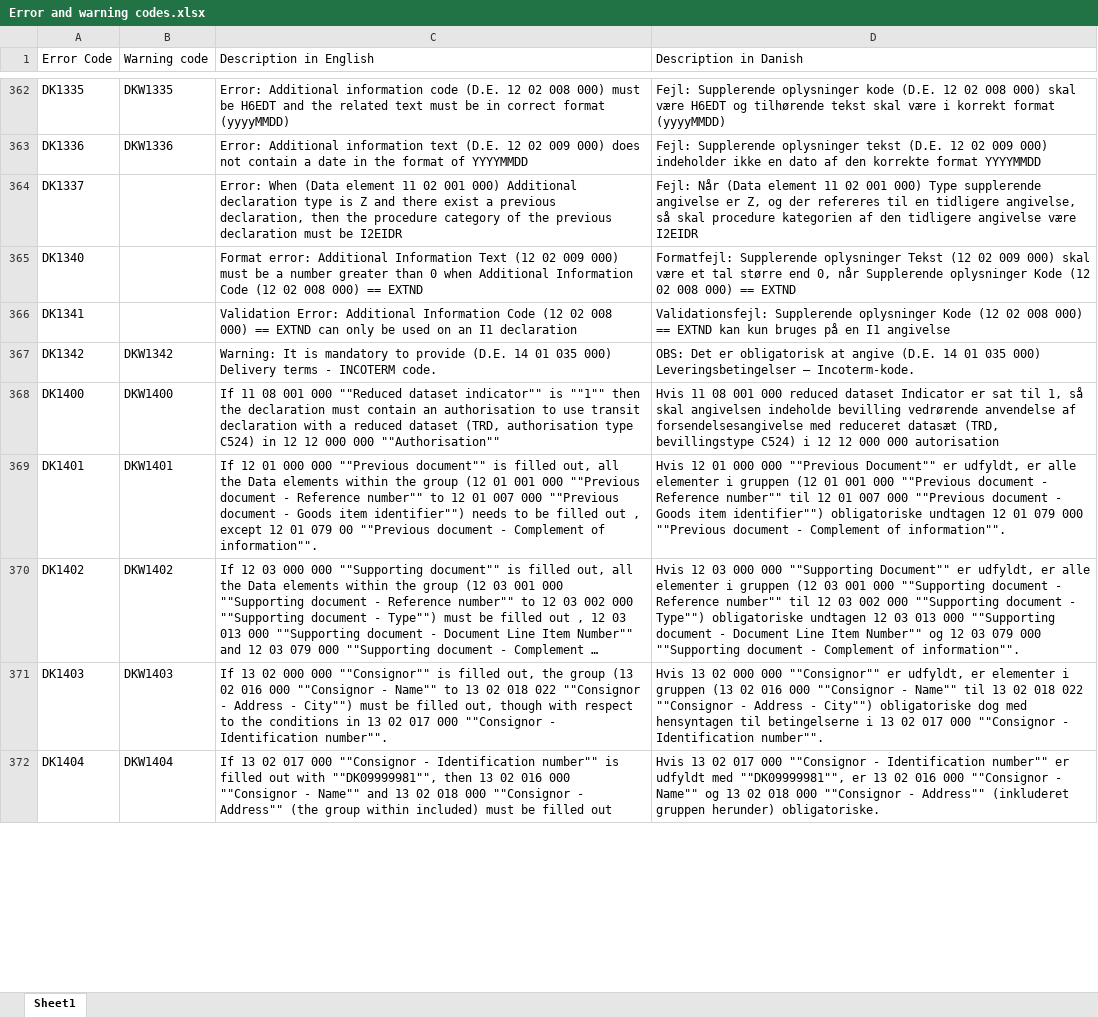
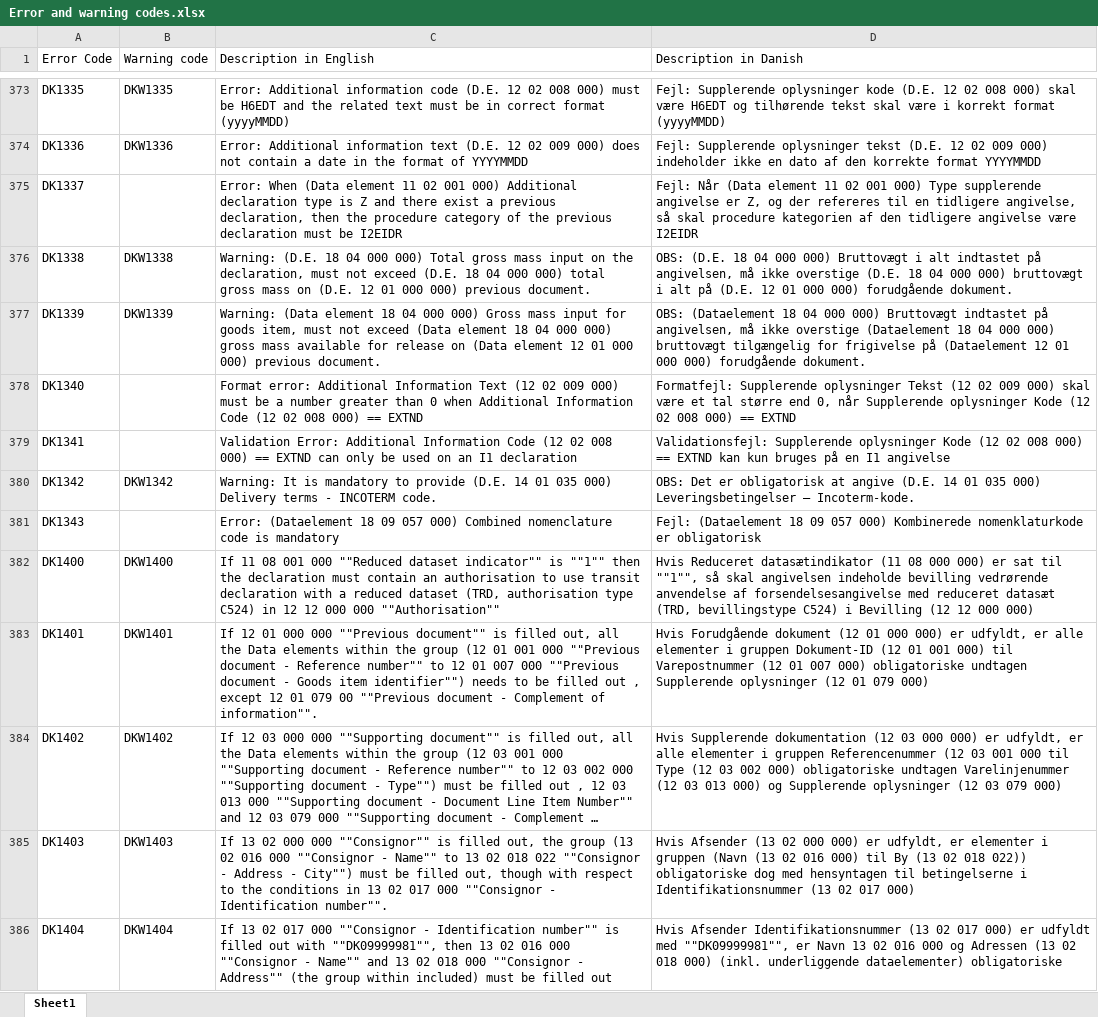
Before and after one commit to skat/dms-public, an Excel workbook: Codelists/Error and warning codes.xlsx, sheet Sheet1, drawn as a sheet; only a part is shown, gaps mark what is left out; long unchanged cells end in …; values as stored, in another font and other column widths than the file's, no cell formats; addresses are those after the commit; the diff covers the shown part only; the diff names each change by its address in the sheet, - before the commit and + after, or states it on an @@ line.

```diff
--- a/Codelists/Error and warning codes.xlsx (sheet Sheet1)
+++ b/Codelists/Error and warning codes.xlsx (sheet Sheet1)
+row 376: DK1338 | DKW1338 | Warning: (D.E. 18 04 000 000) Total gross mass input on the declaration, must not exceed (D.E. 18 04 000 000) total gross mass on (D.E. 12 01 000 000) previous document. | OBS: (D.E. 18 04 000 000) Bruttovægt i alt indtastet på angivelsen, må ikke overstige (D.E. 18 04 000 000) bruttovægt i alt på (D.E. 12 01 000 000) forudgående dokument.
+row 377: DK1339 | DKW1339 | Warning: (Data element 18 04 000 000) Gross mass input for goods item, must not exceed (Data element 18 04 000 000) gross mass available for release on (Data element 12 01 000 000) previous document. | OBS: (Dataelement 18 04 000 000) Bruttovægt indtastet på angivelsen, må ikke overstige (Dataelement 18 04 000 000) bruttovægt tilgængelig for frigivelse på (Dataelement 12 01 000 000) forudgående dokument.
+row 381: DK1343 |  | Error: (Dataelement 18 09 057 000) Combined nomenclature code is mandatory | Fejl: (Dataelement 18 09 057 000) Kombinerede nomenklaturkode er obligatorisk
-D382 (Description in Danish): Hvis 11 08 001 000 reduced dataset Indicator er sat til 1, så skal angivelsen indeholde bevilling vedrørende anvendelse af forsendelsesangivelse med reduceret datasæt (TRD, bevillingstype C524) i 12 12 000 000 autorisation
+D382 (Description in Danish): Hvis Reduceret datasætindikator (11 08 000 000) er sat til ""1"", så skal angivelsen indeholde bevilling vedrørende anvendelse af forsendelsesangivelse med reduceret datasæt (TRD, bevillingstype C524) i Bevilling (12 12 000 000)
-D383 (Description in Danish): Hvis 12 01 000 000 ""Previous Document"" er udfyldt, er alle elementer i gruppen (12 01 001 000 ""Previous document - Reference number"" til 12 01 007 000 ""Previous document - Goods item identifier"") obligatoriske undtagen 12 01 079 000 ""Previous document - Complement of information"".
+D383 (Description in Danish): Hvis Forudgående dokument (12 01 000 000) er udfyldt, er alle elementer i gruppen Dokument-ID (12 01 001 000) til Varepostnummer (12 01 007 000) obligatoriske undtagen Supplerende oplysninger (12 01 079 000)
-D384 (Description in Danish): Hvis 12 03 000 000 ""Supporting Document"" er udfyldt, er alle elementer i gruppen (12 03 001 000 ""Supporting document - Reference number"" til 12 03 002 000 ""Supporting document - Type"") obligatoriske undtagen 12 03 013 000 ""Supporting document - Document Line Item Number"" og 12 03 079 000 ""Supporting document - Complement of information"".
+D384 (Description in Danish): Hvis Supplerende dokumentation (12 03 000 000) er udfyldt, er alle elementer i gruppen Referencenummer (12 03 001 000 til Type (12 03 002 000) obligatoriske undtagen Varelinjenummer (12 03 013 000) og Supplerende oplysninger (12 03 079 000)
-D385 (Description in Danish): Hvis 13 02 000 000 ""Consignor"" er udfyldt, er elementer i gruppen (13 02 016 000 ""Consignor - Name"" til 13 02 018 022 ""Consignor - Address - City"") obligatoriske dog med hensyntagen til betingelserne i 13 02 017 000 ""Consignor - Identification number"".
+D385 (Description in Danish): Hvis Afsender (13 02 000 000) er udfyldt, er elementer i gruppen (Navn (13 02 016 000) til By (13 02 018 022)) obligatoriske dog med hensyntagen til betingelserne i Identifikationsnummer (13 02 017 000)
-D386 (Description in Danish): Hvis 13 02 017 000 ""Consignor - Identification number"" er udfyldt med ""DK09999981"", er 13 02 016 000 ""Consignor - Name"" og 13 02 018 000 ""Consignor - Address"" (inkluderet gruppen herunder) obligatoriske.
+D386 (Description in Danish): Hvis Afsender Identifikationsnummer (13 02 017 000) er udfyldt med ""DK09999981"", er Navn 13 02 016 000 og Adressen (13 02 018 000) (inkl. underliggende dataelementer) obligatoriske
```
Also changed, not shown: 15 added rows and 116 edited cells elsewhere in this sheet, cell formats, Codelists/Codelists - Import.xlsx, 3 other files.
